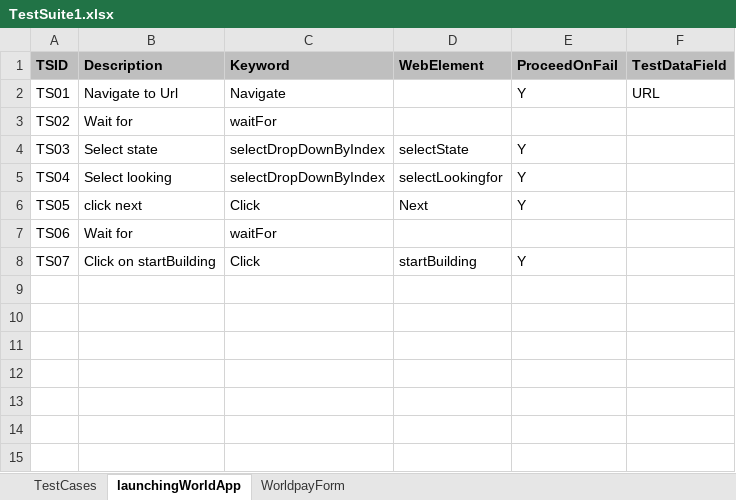
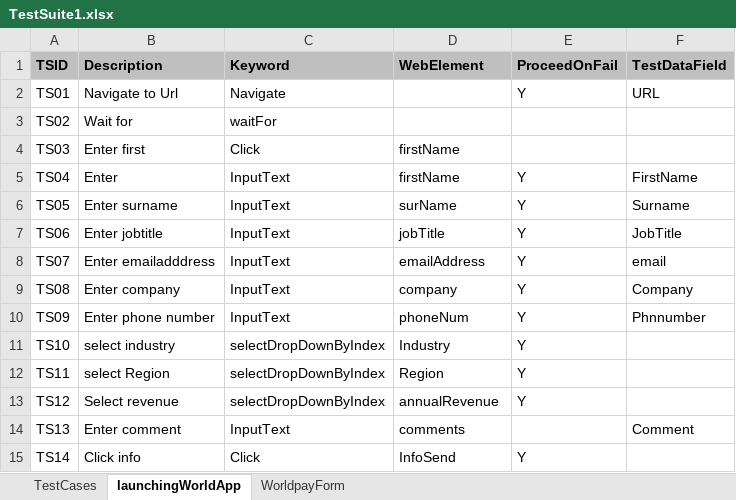
Before and after one commit to raghuchandrarc/Wpay, an Excel workbook: SelNewFramework/TestSuite&Testcases/TestSuite1.xlsx, sheet launchingWorldApp, drawn as a sheet; values as stored, in another font and other column widths than the file's, no borders; the diff names each change by its address in the sheet, - before the commit and + after, or states it on an @@ line.

```diff
--- a/SelNewFramework/TestSuite&Testcases/TestSuite1.xlsx (sheet launchingWorldApp)
+++ b/SelNewFramework/TestSuite&Testcases/TestSuite1.xlsx (sheet launchingWorldApp)
-B4 (Description): Select state
+B4 (Description): Enter first
-C4 (Keyword): selectDropDownByIndex
+C4 (Keyword): Click
-D4 (WebElement): selectState
+D4 (WebElement): firstName
-E4 (ProceedOnFail): Y
+E4 (ProceedOnFail): (empty)
-B5 (Description): Select looking
+B5 (Description): Enter
-C5 (Keyword): selectDropDownByIndex
+C5 (Keyword): InputText
-D5 (WebElement): selectLookingfor
+D5 (WebElement): firstName
-F5 (TestDataField): (empty)
+F5 (TestDataField): FirstName
-B6 (Description): click next
+B6 (Description): Enter surname
-C6 (Keyword): Click
+C6 (Keyword): InputText
-D6 (WebElement): Next
+D6 (WebElement): surName
-F6 (TestDataField): (empty)
+F6 (TestDataField): Surname
-B7 (Description): Wait for
+B7 (Description): Enter jobtitle
-C7 (Keyword): waitFor
+C7 (Keyword): InputText
-D7 (WebElement): (empty)
+D7 (WebElement): jobTitle
-E7 (ProceedOnFail): (empty)
+E7 (ProceedOnFail): Y
-F7 (TestDataField): (empty)
+F7 (TestDataField): JobTitle
-B8 (Description): Click on startBuilding
+B8 (Description): Enter emailadddress
-C8 (Keyword): Click
+C8 (Keyword): InputText
-D8 (WebElement): startBuilding
+D8 (WebElement): emailAddress
-F8 (TestDataField): (empty)
+F8 (TestDataField): email
+row 9: TS08 | Enter company | InputText | company | Y | Company
+row 10: TS09 | Enter phone number | InputText | phoneNum | Y | Phnnumber
+row 11: TS10 | select industry | selectDropDownByIndex | Industry | Y
+row 12: TS11 | select Region | selectDropDownByIndex | Region | Y
+row 13: TS12 | Select revenue | selectDropDownByIndex | annualRevenue | Y
+row 14: TS13 | Enter comment | InputText | comments |  | Comment
+row 15: TS14 | Click info | Click | InfoSend | Y
```
Also changed, not shown: sheet TestCases, SelNewFramework/TestSuite&Testcases/TestSuite1Data.xlsx, 27 other files.
